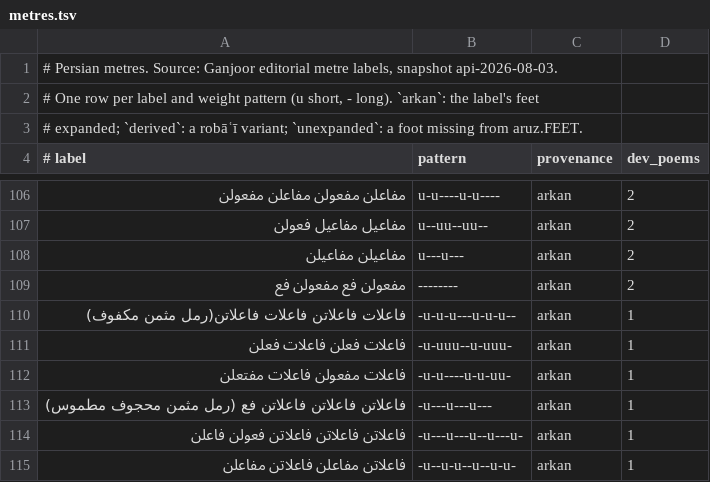
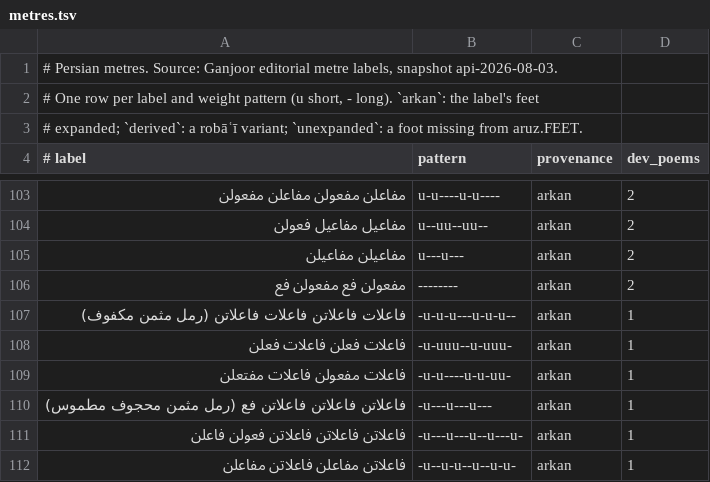
Before and after one commit to ghazalai/ghazal-nlp, a TSV file: ghazal_nlp/data/metres.tsv, drawn as a sheet; only a part is shown, gaps mark what is left out; the diff covers the shown part only.

```diff
--- a/ghazal_nlp/data/metres.tsv
+++ b/ghazal_nlp/data/metres.tsv
@@ -109,3 +106,3 @@
 مفعولن فع مفعولن فع	--------	arkan	2
-فاعلات فاعلاتن فاعلات فاعلاتن(رمل مثمن مکفوف)	-u-u-u---u-u-u--	arkan	1
+فاعلات فاعلاتن فاعلات فاعلاتن (رمل مثمن مکفوف)	-u-u-u---u-u-u--	arkan	1
 فاعلات فعلن فاعلات فعلن	-u-uuu--u-uuu-	arkan	1
```
Also changed, not shown: 1 added row, 4 removed rows and 2 edited cells elsewhere in this file, ghazal_nlp/data/verb-stems.tsv, 16 other files.
